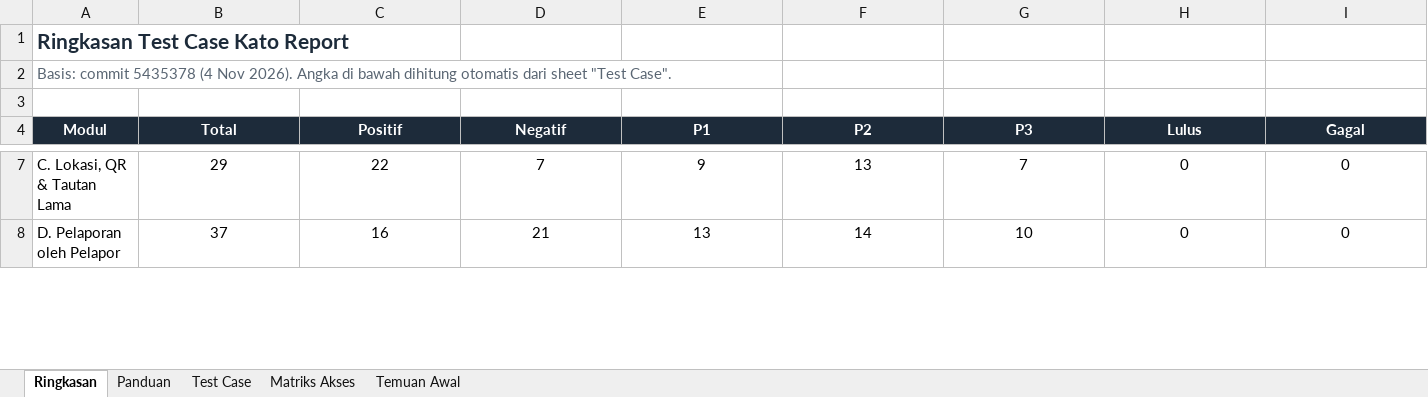
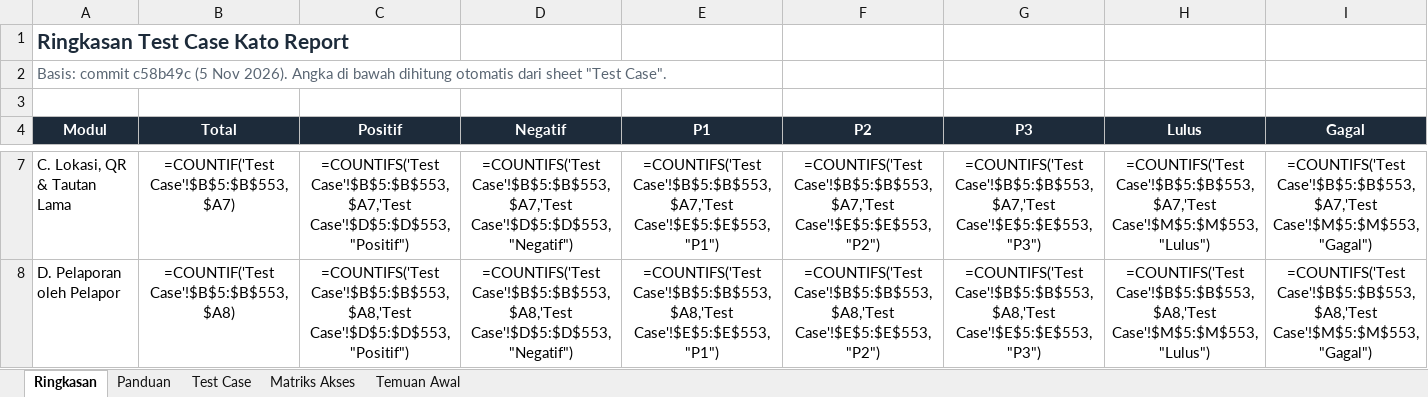
Before and after one commit to rdnsa/AI-complaint, an Excel workbook: docs/qa/test-case-manual-kato-report.xlsx, sheet Ringkasan, drawn as a sheet; only a part is shown, gaps mark what is left out; values as stored, in another font and other column widths than the file's, no borders; formulas without a stored value are shown as written; the diff covers the shown part only; the diff names each change by its address in the sheet, - before the commit and + after, or states it on an @@ line.

```diff
--- a/docs/qa/test-case-manual-kato-report.xlsx (sheet Ringkasan)
+++ b/docs/qa/test-case-manual-kato-report.xlsx (sheet Ringkasan)
-A2 (Modul): Basis: commit 5435378 (4 Nov 2026).…
+A2 (Modul): Basis: commit c58b49c (5 Nov 2026).…
-B7 (Total): 29
+B7 (Total): =COUNTIF('Test Case'!$B$5:$B$553,$A7)
-C7 (Positif): 22
+C7 (Positif): =COUNTIFS('Test Case'!$B$5:$B$553,$A7,'Test Case'!$D$5:$D$553,"Positif")
-D7 (Negatif): 7
+D7 (Negatif): =COUNTIFS('Test Case'!$B$5:$B$553,$A7,'Test Case'!$D$5:$D$553,"Negatif")
-E7 (P1): 9
+E7 (P1): =COUNTIFS('Test Case'!$B$5:$B$553,$A7,'Test Case'!$E$5:$E$553,"P1")
-F7 (P2): 13
+F7 (P2): =COUNTIFS('Test Case'!$B$5:$B$553,$A7,'Test Case'!$E$5:$E$553,"P2")
-G7 (P3): 7
+G7 (P3): =COUNTIFS('Test Case'!$B$5:$B$553,$A7,'Test Case'!$E$5:$E$553,"P3")
-H7 (Lulus): 0
+H7 (Lulus): =COUNTIFS('Test Case'!$B$5:$B$553,$A7,'Test Case'!$M$5:$M$553,"Lulus")
-I7 (Gagal): 0
+I7 (Gagal): =COUNTIFS('Test Case'!$B$5:$B$553,$A7,'Test Case'!$M$5:$M$553,"Gagal")
-B8 (Total): 37
+B8 (Total): =COUNTIF('Test Case'!$B$5:$B$553,$A8)
-C8 (Positif): 16
+C8 (Positif): =COUNTIFS('Test Case'!$B$5:$B$553,$A8,'Test Case'!$D$5:$D$553,"Positif")
-D8 (Negatif): 21
+D8 (Negatif): =COUNTIFS('Test Case'!$B$5:$B$553,$A8,'Test Case'!$D$5:$D$553,"Negatif")
-E8 (P1): 13
+E8 (P1): =COUNTIFS('Test Case'!$B$5:$B$553,$A8,'Test Case'!$E$5:$E$553,"P1")
-F8 (P2): 14
+F8 (P2): =COUNTIFS('Test Case'!$B$5:$B$553,$A8,'Test Case'!$E$5:$E$553,"P2")
-G8 (P3): 10
+G8 (P3): =COUNTIFS('Test Case'!$B$5:$B$553,$A8,'Test Case'!$E$5:$E$553,"P3")
-H8 (Lulus): 0
+H8 (Lulus): =COUNTIFS('Test Case'!$B$5:$B$553,$A8,'Test Case'!$M$5:$M$553,"Lulus")
-I8 (Gagal): 0
+I8 (Gagal): =COUNTIFS('Test Case'!$B$5:$B$553,$A8,'Test Case'!$M$5:$M$553,"Gagal")
```
Also changed, not shown: 264 edited cells elsewhere in this sheet, sheet Test Case, sheet Temuan Awal, sheet Matriks Akses, sheet Panduan, 52 other files.
